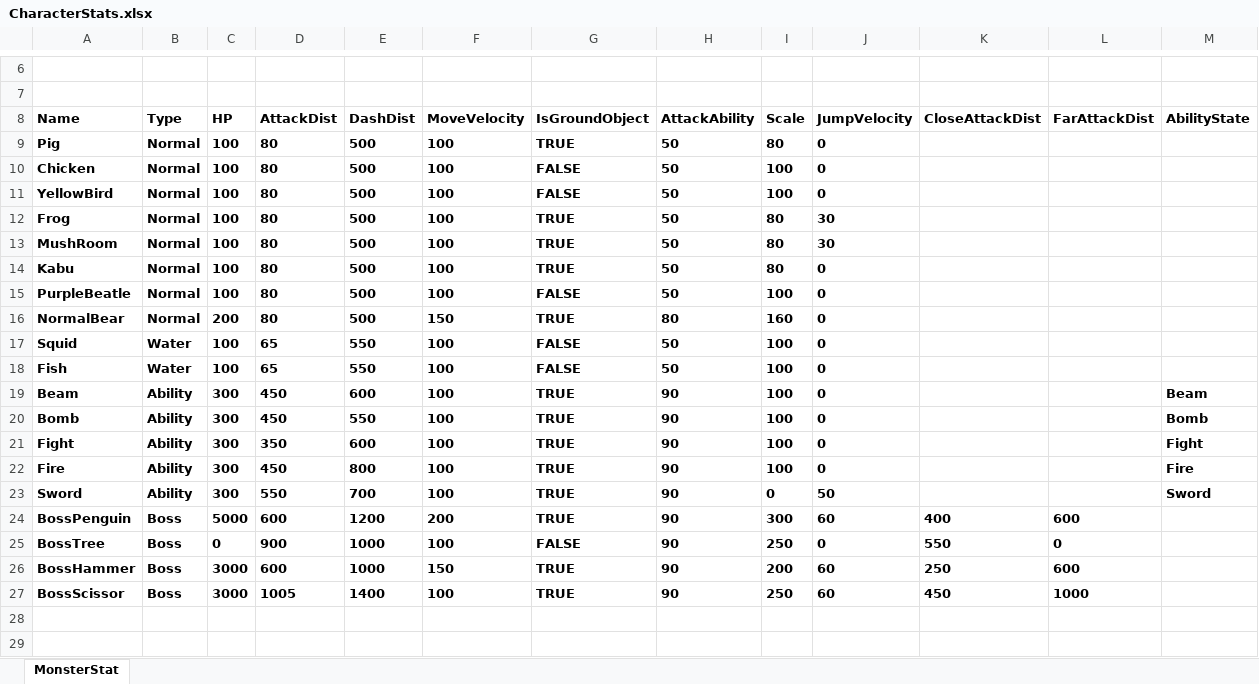
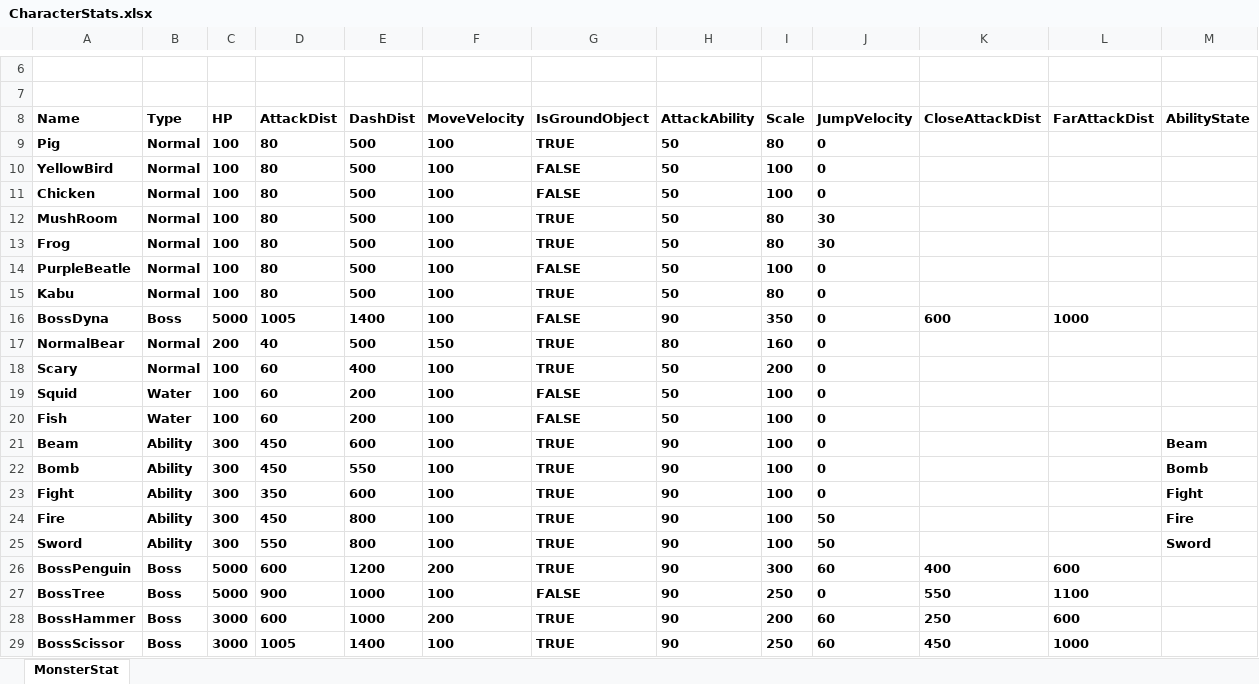
Before and after one commit to ohbumjun/2DGameDX2D_Kirby, an Excel workbook: CharacterStats.xlsx, sheet MonsterStat, drawn as a sheet; only a part is shown, gaps mark what is left out; values as stored, in another font and other column widths than the file's, no borders; charts and pictures not drawn; addresses are those after the commit; the diff names each change by its address in the sheet, - before the commit and + after, or states it on an @@ line.

```diff
--- a/CharacterStats.xlsx (sheet MonsterStat)
+++ b/CharacterStats.xlsx (sheet MonsterStat)
@@ row 11 moved to row 10: YellowBird @@
@@ row 13 moved to row 12: MushRoom @@
@@ row 15 moved to row 14: PurpleBeatle @@
+row 16: BossDyna | Boss | 5000 | 1005 | 1400 | 100 | FALSE | 90 | 350 | 0 | 600 | 1000
-D17 (AttackDist): 80
+D17 (AttackDist): 40
+row 18: Scary | Normal | 100 | 60 | 400 | 100 | TRUE | 50 | 200 | 0
-D19:D20 (AttackDist): 65
+D19:D20 (AttackDist): 60
-E19:E20 (DashDist): 550
+E19:E20 (DashDist): 200
-J24 (JumpVelocity): 0
+J24 (JumpVelocity): 50
-E25 (DashDist): 700
+E25 (DashDist): 800
-I25 (Scale): 0
+I25 (Scale): 100
-C27 (HP): 0
+C27 (HP): 5000
-L27 (FarAttackDist): 0
+L27 (FarAttackDist): 1100
-F28 (MoveVelocity): 150
+F28 (MoveVelocity): 200
```
Also changed, not shown: 19 other files.
